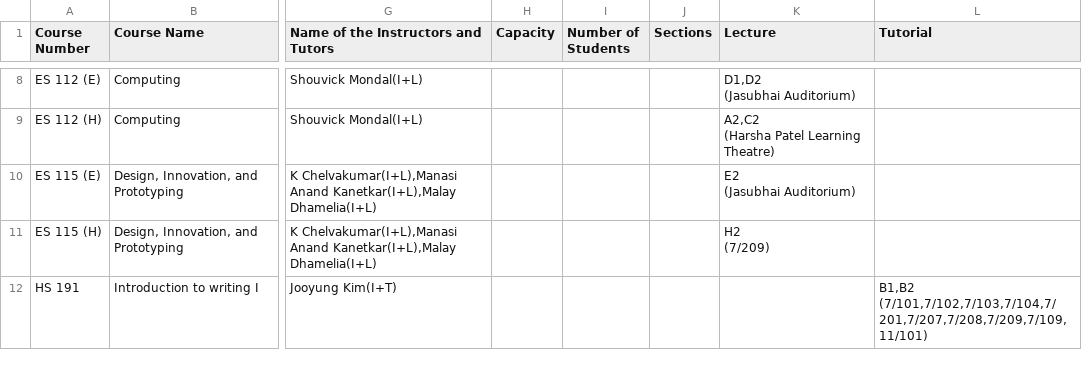
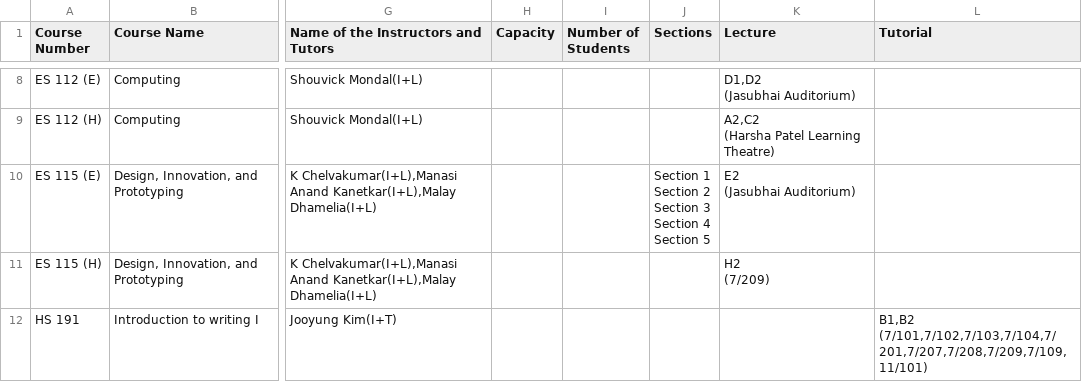
Before and after one commit to Naveen-Pal/timetable, a CSV file: Timetable.csv, drawn as a sheet; only a part is shown, gaps mark what is left out; ↵ is a line break in a cell; the diff covers the shown part only; the diff names each change by its address in the sheet, - before the commit and + after, or states it on an @@ line.

```diff
--- a/Timetable.csv
+++ b/Timetable.csv
-J10 (Sections): (empty)
+J10 (Sections): Section 1 ↵ Section 2 ↵ Section 3 ↵ Section 4 ↵ Section 5
```
Also changed, not shown: 6 edited cells elsewhere in this file, Updated_Processed_Timetable.csv.
